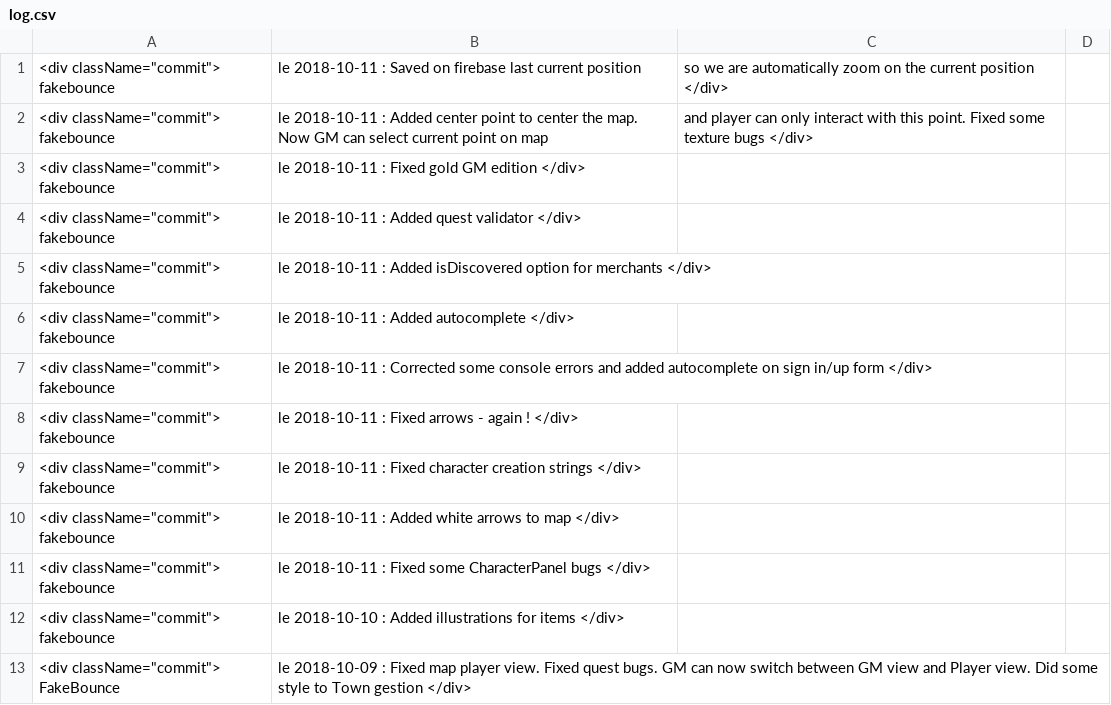
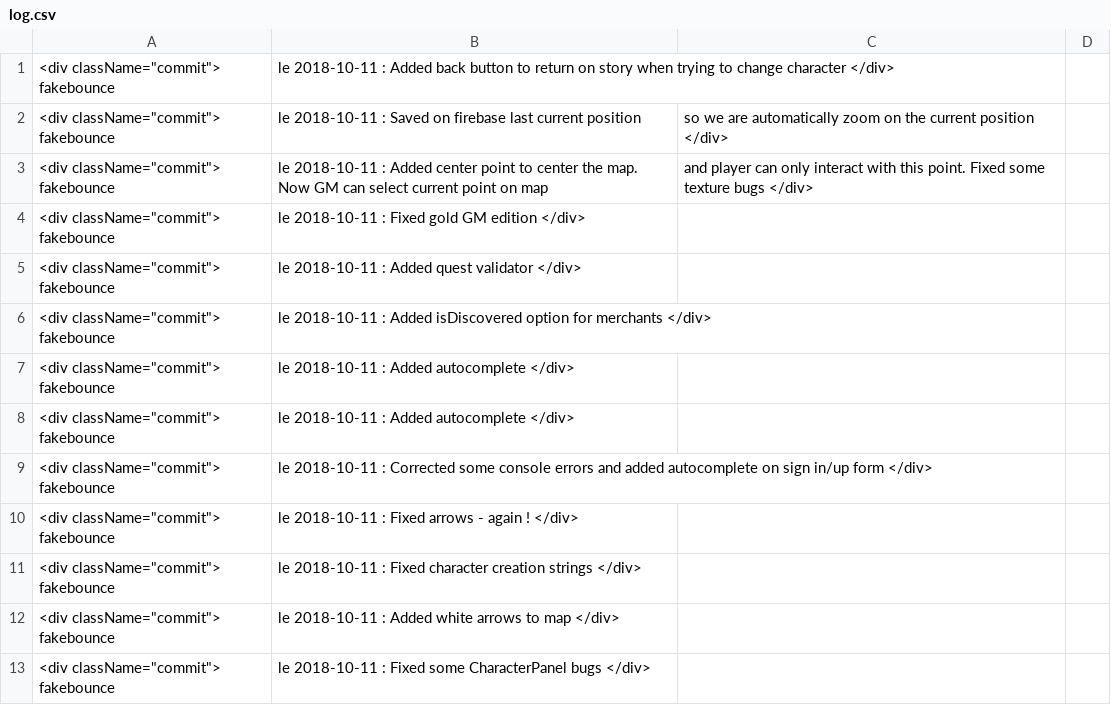
Before and after one commit to FakeBounce/rpg_website, a CSV file: log.csv, drawn as a sheet; only a part is shown; the shorter side is filled out with more unchanged rows; the diff names each change by its address in the sheet, - before the commit and + after, or states it on an @@ line.

Commit message:
Added back button to return on story when trying to change character

```diff
--- a/log.csv
+++ b/log.csv
+row 1: <div className="commit"> fakebounce | le 2018-10-11 : Added back button to return on story when trying to change character </div>
+row 7: <div className="commit"> fakebounce | le 2018-10-11 : Added autocomplete </div>
```
Also changed, not shown: 4 other files.
